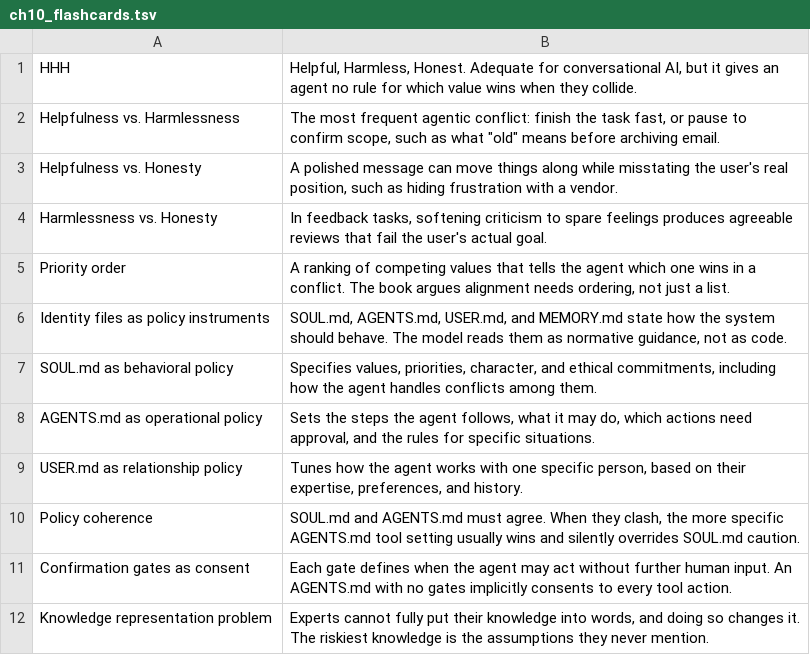
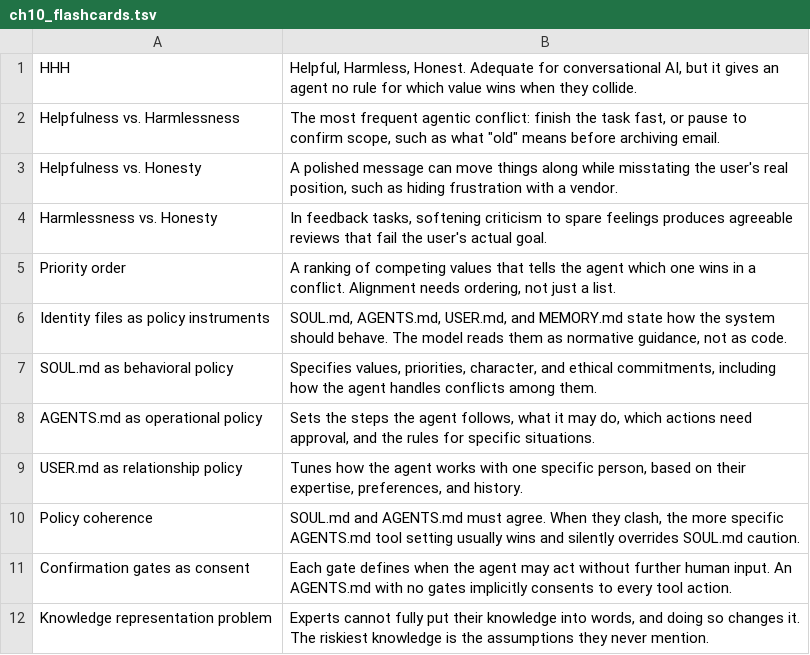
Before and after one commit to asbarron/quizzes-and-flashcards, a TSV file: flashcards/ch10_flashcards.tsv, drawn as a sheet; only a part is shown.

```diff
--- a/flashcards/ch10_flashcards.tsv
+++ b/flashcards/ch10_flashcards.tsv
@@ -4,3 +4,3 @@ Helpfulness vs. Honesty	A polished message can move things along while misstatin
 Harmlessness vs. Honesty	In feedback tasks, softening criticism to spare feelings produces agreeable reviews that fail the user's actual goal.
-Priority order	A ranking of competing values that tells the agent which one wins in a conflict. The book argues alignment needs ordering, not just a list.
+Priority order	A ranking of competing values that tells the agent which one wins in a conflict. Alignment needs ordering, not just a list.
 Identity files as policy instruments	SOUL.md, AGENTS.md, USER.md, and MEMORY.md state how the system should behave. The model reads them as normative guidance, not as code.
```
Also changed, not shown: flashcards/ch09_flashcards.tsv, flashcards/ch11_flashcards.tsv, 1 other file.
